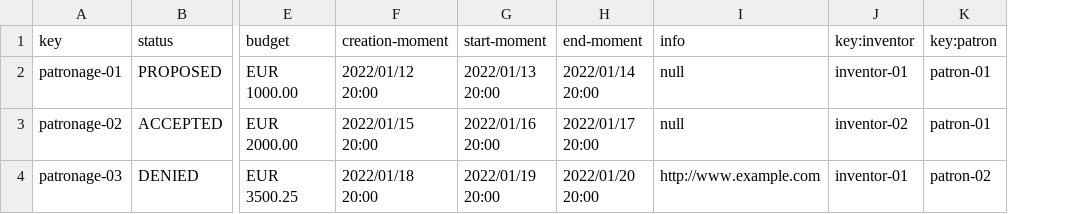
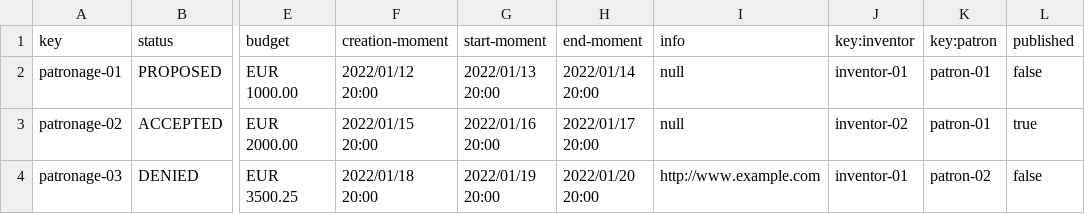
Before and after one commit to marinaramirofde/Acme-Toolkits, a CSV file: src/main/webapp/WEB-INF/resources/sample-data/patronage.csv, drawn as a sheet; only a part is shown, gaps mark what is left out; the diff names each change by its address in the sheet, - before the commit and + after, or states it on an @@ line.

```diff
--- a/src/main/webapp/WEB-INF/resources/sample-data/patronage.csv
+++ b/src/main/webapp/WEB-INF/resources/sample-data/patronage.csv
+column L (published), rows 2-4: false | true | false
```
Also changed, not shown: 14 other files.
